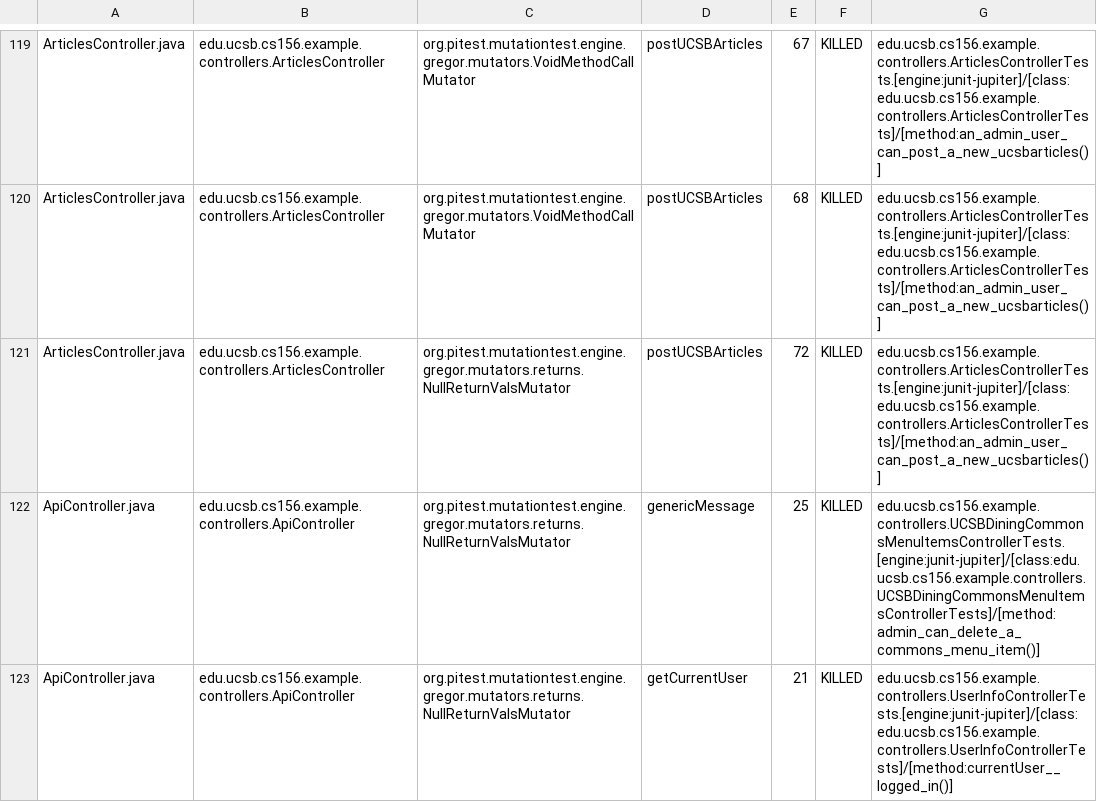
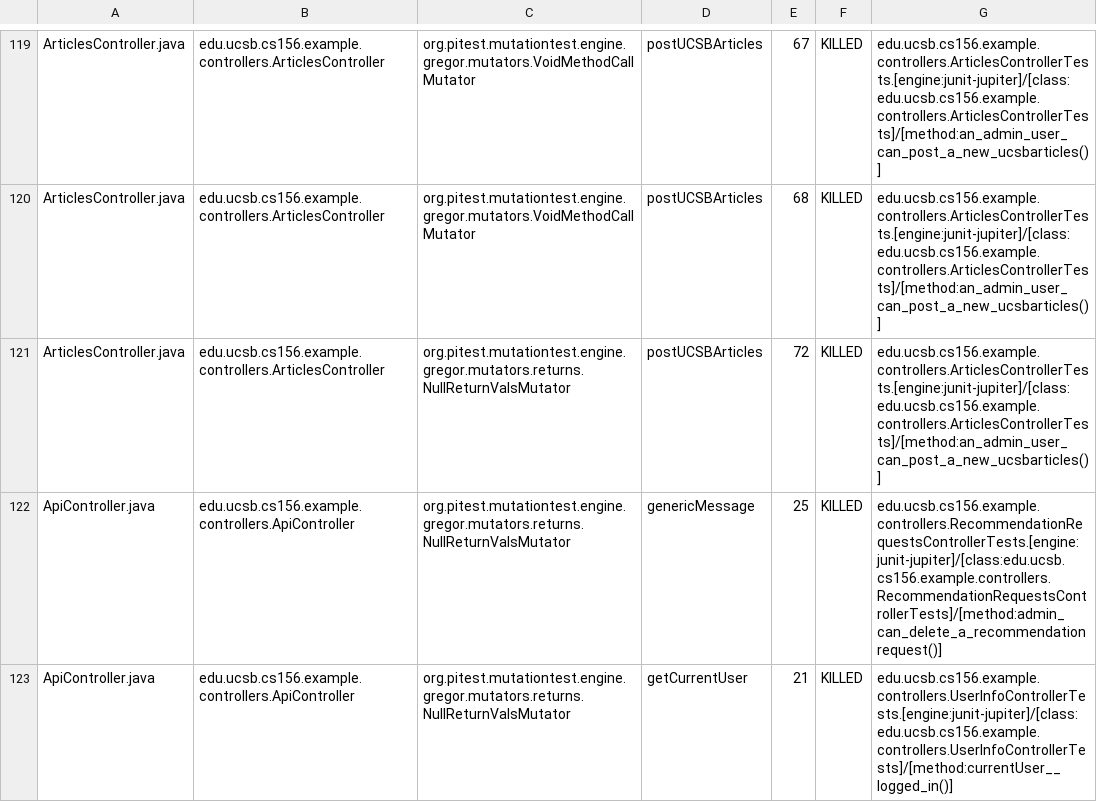
Before and after one commit to ucsb-cs156-w24/team02-w24-6pm-2, a CSV file: prs/71/pitest/mutations.csv, drawn as a sheet; only a part is shown, gaps mark what is left out; the diff covers the shown part only.

Commit message:
Deploying to gh-pages from @ ucsb-cs156-w24/team02-w24-6pm-2@eb280bd90cfff1518b7cc22cb7bf067a6fc2856e 🚀

```diff
--- a/prs/71/pitest/mutations.csv
+++ b/prs/71/pitest/mutations.csv
@@ -121,3 +121,3 @@ ArticlesController.java,edu.ucsb.cs156.example.controllers.ArticlesController,or
 ArticlesController.java,edu.ucsb.cs156.example.controllers.ArticlesController,org.pitest.mutationtest.engine.gregor.mutators.returns.NullReturnValsMutator,postUCSBArticles,72,KILLED,edu.ucsb.cs156.example.controllers.ArticlesControllerTests.[engine:junit-jupiter]/[class:edu.ucsb.cs156.example.controllers.ArticlesControllerTests]/[method:an_admin_user_can_post_a_new_ucsbarticles()]
-ApiController.java,edu.ucsb.cs156.example.controllers.ApiController,org.pitest.mutationtest.engine.gregor.mutators.returns.NullReturnValsMutator,genericMessage,25,KILLED,edu.ucsb.cs156.example.controllers.UCSBDiningCommonsMenuItemsControllerTests.[engine:junit-jupiter]/[class:edu.ucsb.cs156.example.controllers.UCSBDiningCommonsMenuItemsControllerTests]/[method:admin_can_delete_a_commons_menu_item()]
+ApiController.java,edu.ucsb.cs156.example.controllers.ApiController,org.pitest.mutationtest.engine.gregor.mutators.returns.NullReturnValsMutator,genericMessage,25,KILLED,edu.ucsb.cs156.example.controllers.RecommendationRequestsControllerTests.[engine:junit-jupiter]/[class:edu.ucsb.cs156.example.controllers.RecommendationRequestsControllerTests]/[method:admin_can_delete_a_recommendationrequest()]
 ApiController.java,edu.ucsb.cs156.example.controllers.ApiController,org.pitest.mutationtest.engine.gregor.mutators.returns.NullReturnValsMutator,getCurrentUser,21,KILLED,edu.ucsb.cs156.example.controllers.UserInfoControllerTests.[engine:junit-jupiter]/[class:edu.ucsb.cs156.example.controllers.UserInfoControllerTests]/[method:currentUser__logged_in()]
```
Also changed, not shown: 2 edited cells elsewhere in this file, 16 other files.
